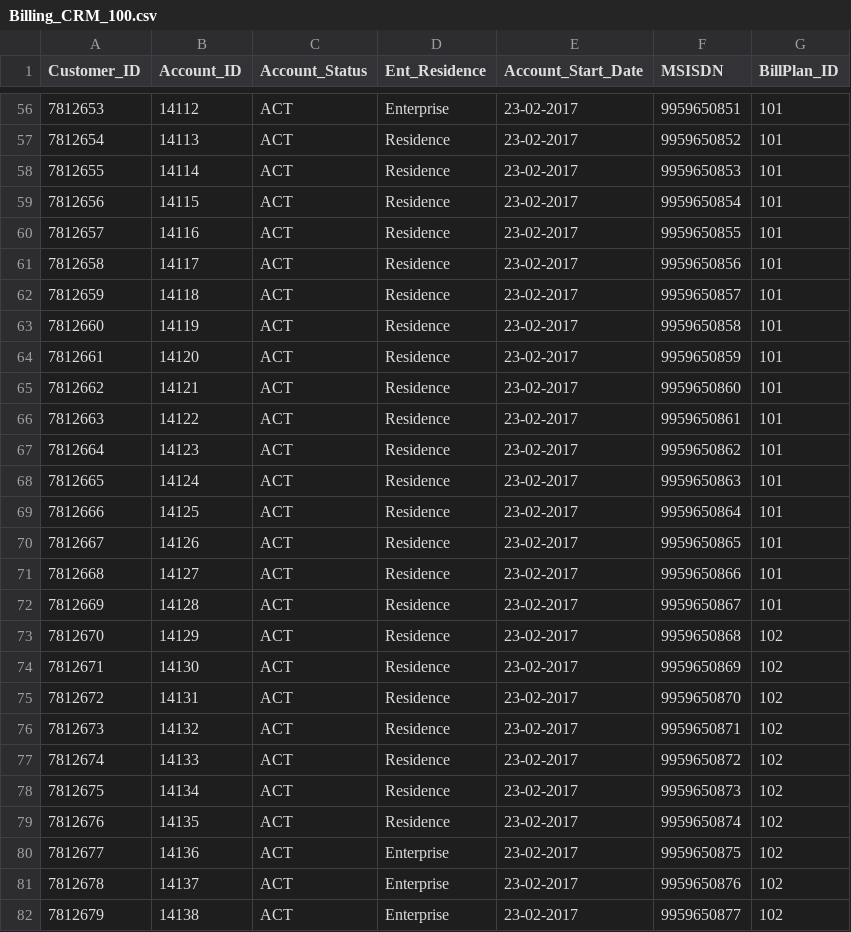
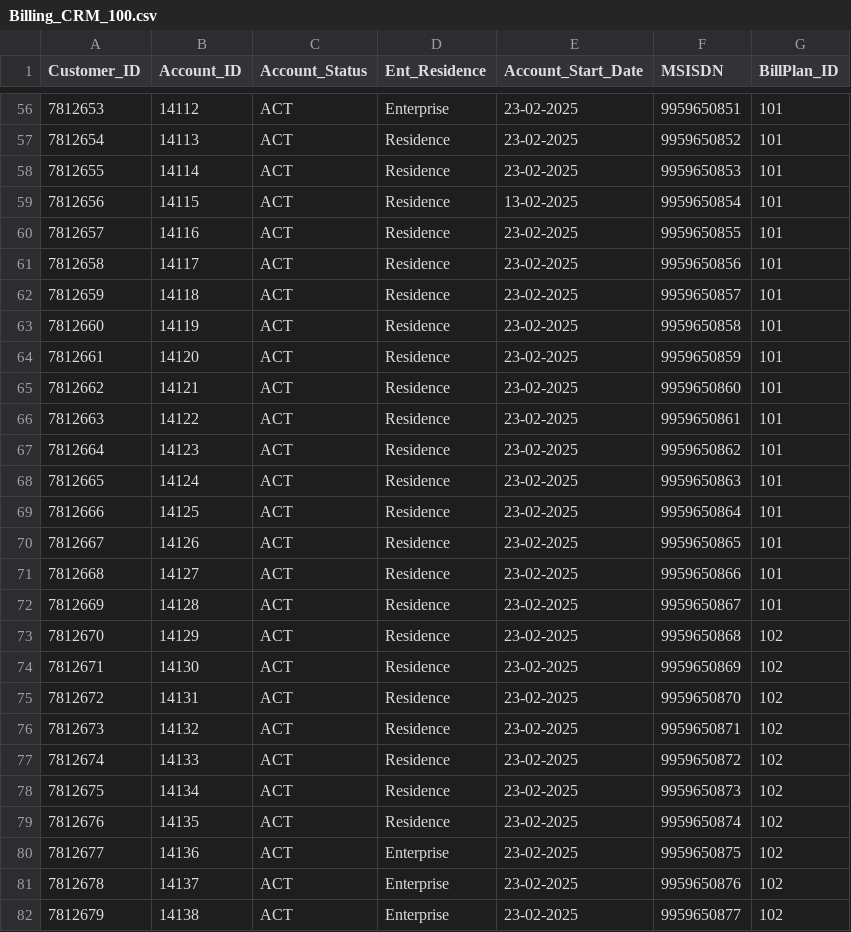
Before and after one commit to Thunder-13/RevenueFix, a CSV file: backend/assets/Billing_CRM_100.csv, drawn as a sheet; only a part is shown, gaps mark what is left out; the diff covers the shown part only.

```diff
--- a/backend/assets/Billing_CRM_100.csv
+++ b/backend/assets/Billing_CRM_100.csv
@@ -56,27 +56,27 @@
-7812653,14112,ACT,Enterprise,23-02-2017,9959650851,101
-7812654,14113,ACT,Residence,23-02-2017,9959650852,101
-7812655,14114,ACT,Residence,23-02-2017,9959650853,101
-7812656,14115,ACT,Residence,23-02-2017,9959650854,101
-7812657,14116,ACT,Residence,23-02-2017,9959650855,101
-7812658,14117,ACT,Residence,23-02-2017,9959650856,101
-7812659,14118,ACT,Residence,23-02-2017,9959650857,101
-7812660,14119,ACT,Residence,23-02-2017,9959650858,101
-7812661,14120,ACT,Residence,23-02-2017,9959650859,101
-7812662,14121,ACT,Residence,23-02-2017,9959650860,101
-7812663,14122,ACT,Residence,23-02-2017,9959650861,101
-7812664,14123,ACT,Residence,23-02-2017,9959650862,101
-7812665,14124,ACT,Residence,23-02-2017,9959650863,101
-7812666,14125,ACT,Residence,23-02-2017,9959650864,101
-7812667,14126,ACT,Residence,23-02-2017,9959650865,101
-7812668,14127,ACT,Residence,23-02-2017,9959650866,101
-7812669,14128,ACT,Residence,23-02-2017,9959650867,101
-7812670,14129,ACT,Residence,23-02-2017,9959650868,102
-7812671,14130,ACT,Residence,23-02-2017,9959650869,102
-7812672,14131,ACT,Residence,23-02-2017,9959650870,102
-7812673,14132,ACT,Residence,23-02-2017,9959650871,102
-7812674,14133,ACT,Residence,23-02-2017,9959650872,102
-7812675,14134,ACT,Residence,23-02-2017,9959650873,102
-7812676,14135,ACT,Residence,23-02-2017,9959650874,102
-7812677,14136,ACT,Enterprise,23-02-2017,9959650875,102
-7812678,14137,ACT,Enterprise,23-02-2017,9959650876,102
-7812679,14138,ACT,Enterprise,23-02-2017,9959650877,102
+7812653,14112,ACT,Enterprise,23-02-2025,9959650851,101
+7812654,14113,ACT,Residence,23-02-2025,9959650852,101
+7812655,14114,ACT,Residence,23-02-2025,9959650853,101
+7812656,14115,ACT,Residence,13-02-2025,9959650854,101
+7812657,14116,ACT,Residence,23-02-2025,9959650855,101
+7812658,14117,ACT,Residence,23-02-2025,9959650856,101
+7812659,14118,ACT,Residence,23-02-2025,9959650857,101
+7812660,14119,ACT,Residence,23-02-2025,9959650858,101
+7812661,14120,ACT,Residence,23-02-2025,9959650859,101
+7812662,14121,ACT,Residence,23-02-2025,9959650860,101
+7812663,14122,ACT,Residence,23-02-2025,9959650861,101
+7812664,14123,ACT,Residence,23-02-2025,9959650862,101
+7812665,14124,ACT,Residence,23-02-2025,9959650863,101
+7812666,14125,ACT,Residence,23-02-2025,9959650864,101
+7812667,14126,ACT,Residence,23-02-2025,9959650865,101
+7812668,14127,ACT,Residence,23-02-2025,9959650866,101
+7812669,14128,ACT,Residence,23-02-2025,9959650867,101
+7812670,14129,ACT,Residence,23-02-2025,9959650868,102
+7812671,14130,ACT,Residence,23-02-2025,9959650869,102
+7812672,14131,ACT,Residence,23-02-2025,9959650870,102
+7812673,14132,ACT,Residence,23-02-2025,9959650871,102
+7812674,14133,ACT,Residence,23-02-2025,9959650872,102
+7812675,14134,ACT,Residence,23-02-2025,9959650873,102
+7812676,14135,ACT,Residence,23-02-2025,9959650874,102
+7812677,14136,ACT,Enterprise,23-02-2025,9959650875,102
+7812678,14137,ACT,Enterprise,23-02-2025,9959650876,102
+7812679,14138,ACT,Enterprise,23-02-2025,9959650877,102
```
Also changed, not shown: 94 edited cells elsewhere in this file, backend/assets/CRM_100.csv, 1 other file.
